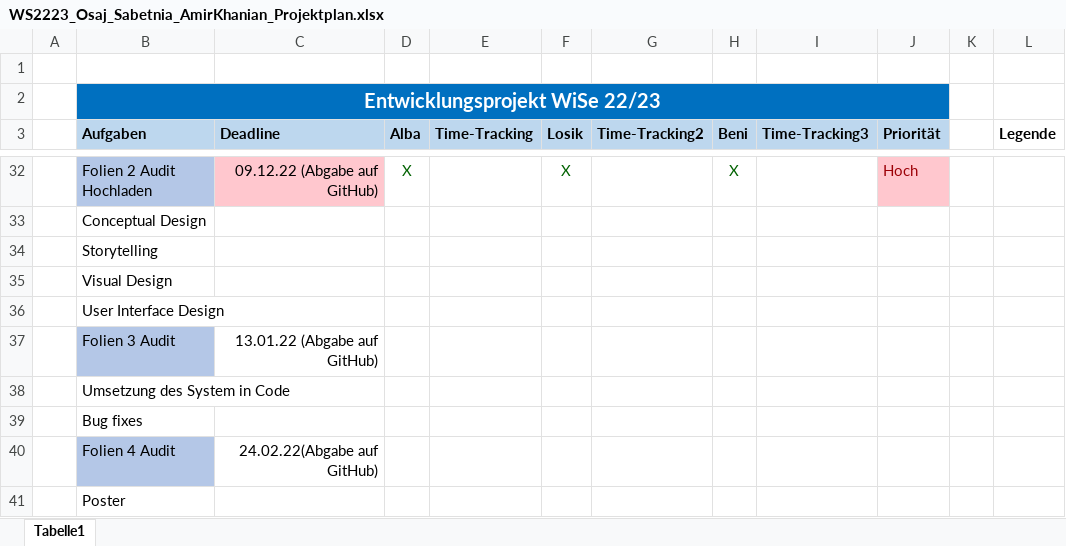
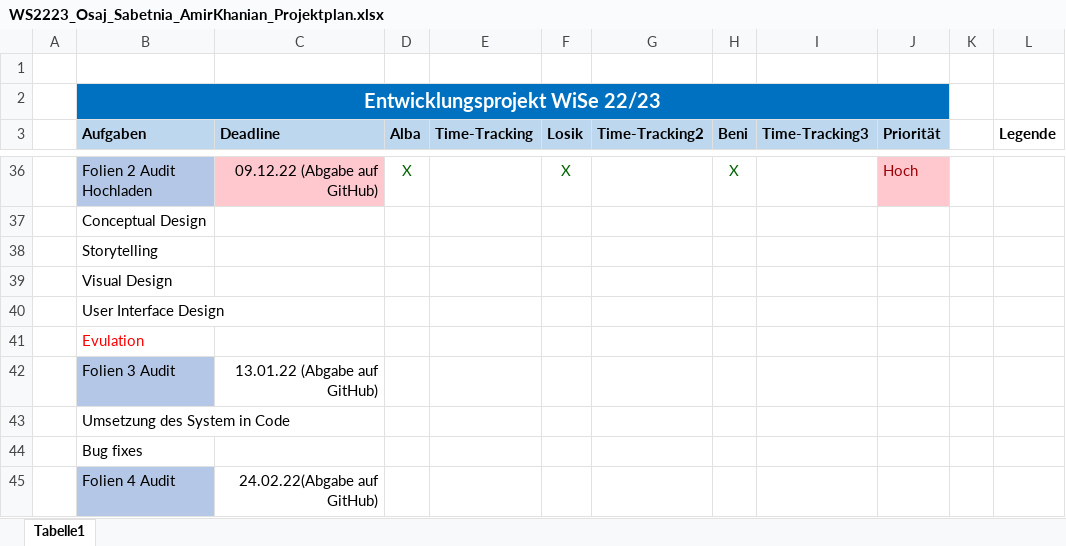
Before and after one commit to lamirkha/EPWS2223_Osaj_Sabetnia_Amir_Khanian, an Excel workbook: Artefakte/WS2223_Osaj_Sabetnia_AmirKhanian_Projektplan.xlsx, sheet Tabelle1, drawn as a sheet; only a part is shown, gaps mark what is left out; the shorter side is filled out with more unchanged rows; values as stored, in another font and other column widths than the file's, no borders; table styles not drawn; the diff covers the shown part only; the diff names each change by its address in the sheet, - before the commit and + after, or states it on an @@ line.

```diff
--- a/Artefakte/WS2223_Osaj_Sabetnia_AmirKhanian_Projektplan.xlsx (sheet Tabelle1)
+++ b/Artefakte/WS2223_Osaj_Sabetnia_AmirKhanian_Projektplan.xlsx (sheet Tabelle1)
+row 41:  | Evulation
```
Also changed, not shown: 8 added rows, 4 removed rows, 4 moved rows, 2 edited cells and cell formats elsewhere in this sheet, 1 other file.
